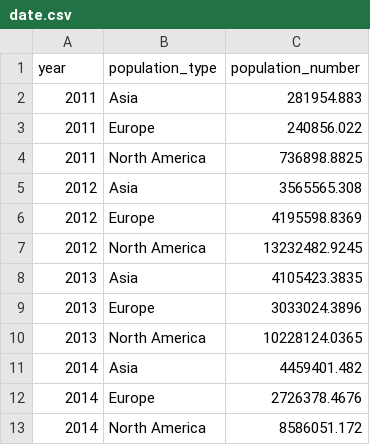
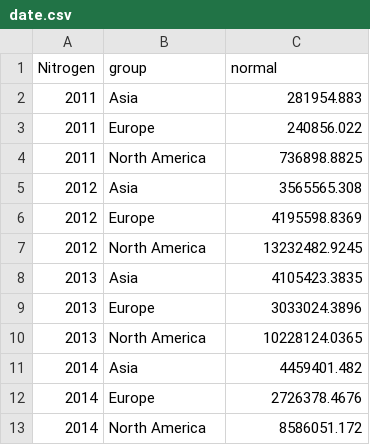
Before and after one commit to priysales/sales, a CSV file: date.csv, drawn as a sheet.

Commit message:
Update date.csv

```diff
--- a/date.csv
+++ b/date.csv
@@ -1,2 +1,2 @@
-year,population_type,population_number
+Nitrogen,group,normal
 2011,Asia,281954.883
```
